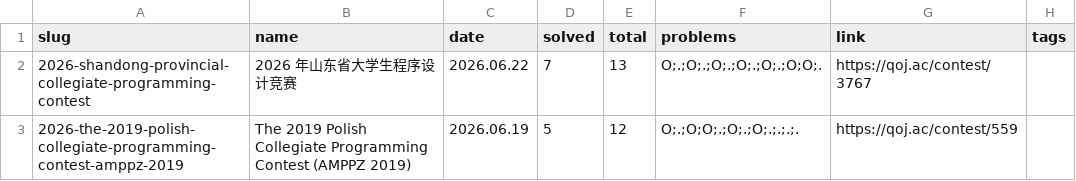
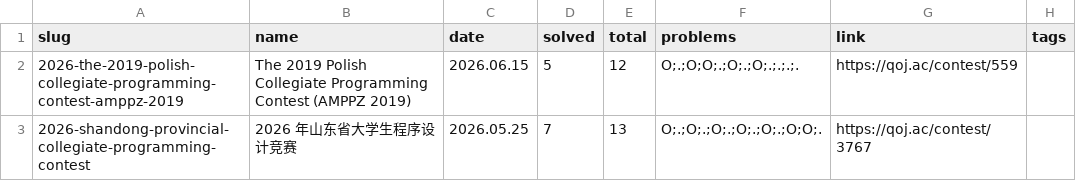
Before and after one commit to avgstuBoboge/tarjen-wiki, a CSV file: contests.csv, drawn as a sheet.

Commit message:
update(vp-dates): set qoj vp dates

```diff
--- a/contests.csv
+++ b/contests.csv
@@ -1,3 +1,3 @@
 slug,name,date,solved,total,problems,link,tags
-2026-shandong-provincial-collegiate-programming-contest,2026 年山东省大学生程序设计竞赛,2026.06.22,7,13,O;.;O;.;O;.;O;.;O;.;O;O;.,https://qoj.ac/contest/3767,
-2026-the-2019-polish-collegiate-programming-contest-amppz-2019,The 2019 Polish Collegiate Programming Contest (AMPPZ 2019),2026.06.19,5,12,O;.;O;O;.;O;.;O;.;.;.;.,https://qoj.ac/contest/559,
+2026-the-2019-polish-collegiate-programming-contest-amppz-2019,The 2019 Polish Collegiate Programming Contest (AMPPZ 2019),2026.06.15,5,12,O;.;O;O;.;O;.;O;.;.;.;.,https://qoj.ac/contest/559,
+2026-shandong-provincial-collegiate-programming-contest,2026 年山东省大学生程序设计竞赛,2026.05.25,7,13,O;.;O;.;O;.;O;.;O;.;O;O;.,https://qoj.ac/contest/3767,
```
Also changed, not shown: 2 other files.
